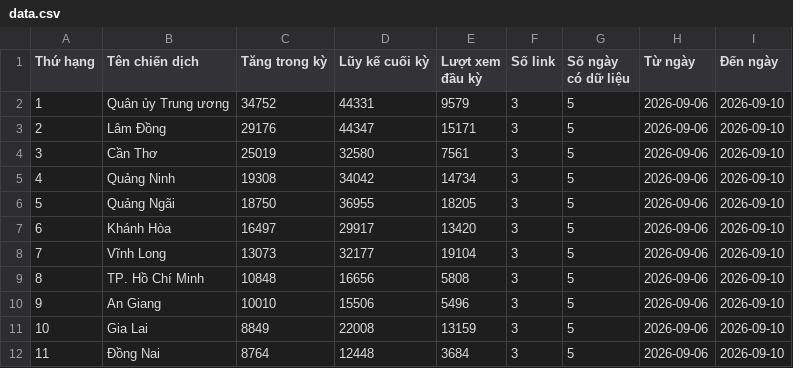
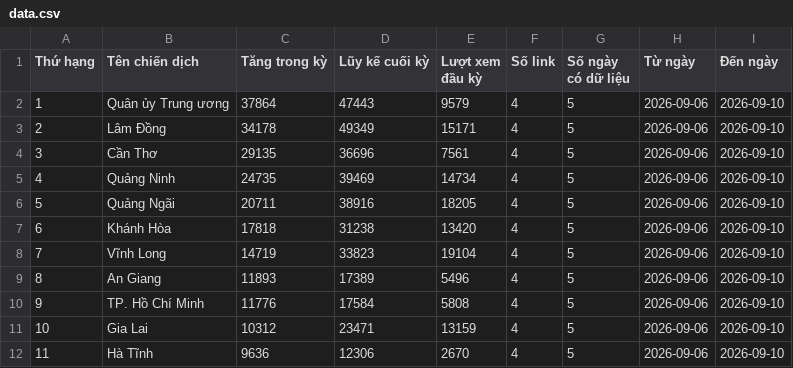
Before and after one commit to phuonglinh-ai/bangtongsaphuychuong, a CSV file: data.csv, drawn as a sheet; only a part is shown; the diff covers the shown part only.

Commit message:
Update data 1009 2

```diff
--- a/data.csv
+++ b/data.csv
@@ -1,12 +1,12 @@
 Thứ hạng,Tên chiến dịch,Tăng trong kỳ,Lũy kế cuối kỳ,Lượt xem đầu kỳ,Số link,Số ngày có dữ liệu,Từ ngày,Đến ngày
-1,Quân ủy Trung ương,34752,44331,9579,3,5,2026-09-06,2026-09-10
-2,Lâm Đồng,29176,44347,15171,3,5,2026-09-06,2026-09-10
-3,Cần Thơ,25019,32580,7561,3,5,2026-09-06,2026-09-10
-4,Quảng Ninh,19308,34042,14734,3,5,2026-09-06,2026-09-10
-5,Quảng Ngãi,18750,36955,18205,3,5,2026-09-06,2026-09-10
-6,Khánh Hòa,16497,29917,13420,3,5,2026-09-06,2026-09-10
-7,Vĩnh Long,13073,32177,19104,3,5,2026-09-06,2026-09-10
-8,TP. Hồ Chí Minh,10848,16656,5808,3,5,2026-09-06,2026-09-10
-9,An Giang,10010,15506,5496,3,5,2026-09-06,2026-09-10
-10,Gia Lai,8849,22008,13159,3,5,2026-09-06,2026-09-10
-11,Đồng Nai,8764,12448,3684,3,5,2026-09-06,2026-09-10
+1,Quân ủy Trung ương,37864,47443,9579,4,5,2026-09-06,2026-09-10
+2,Lâm Đồng,34178,49349,15171,4,5,2026-09-06,2026-09-10
+3,Cần Thơ,29135,36696,7561,4,5,2026-09-06,2026-09-10
+4,Quảng Ninh,24735,39469,14734,4,5,2026-09-06,2026-09-10
+5,Quảng Ngãi,20711,38916,18205,4,5,2026-09-06,2026-09-10
+6,Khánh Hòa,17818,31238,13420,4,5,2026-09-06,2026-09-10
+7,Vĩnh Long,14719,33823,19104,4,5,2026-09-06,2026-09-10
+8,An Giang,11893,17389,5496,4,5,2026-09-06,2026-09-10
+9,TP. Hồ Chí Minh,11776,17584,5808,4,5,2026-09-06,2026-09-10
+10,Gia Lai,10312,23471,13159,4,5,2026-09-06,2026-09-10
+11,Hà Tĩnh,9636,12306,2670,4,5,2026-09-06,2026-09-10
```
Also changed, not shown: 135 edited cells elsewhere in this file.
